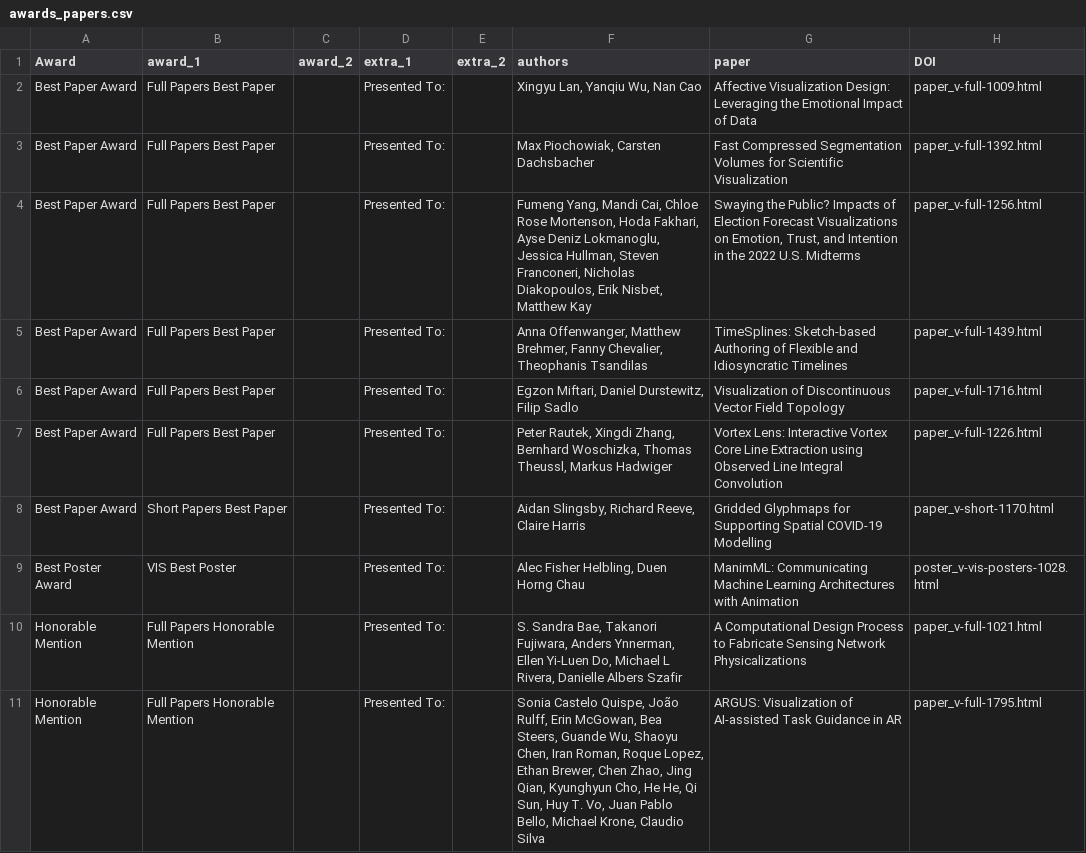
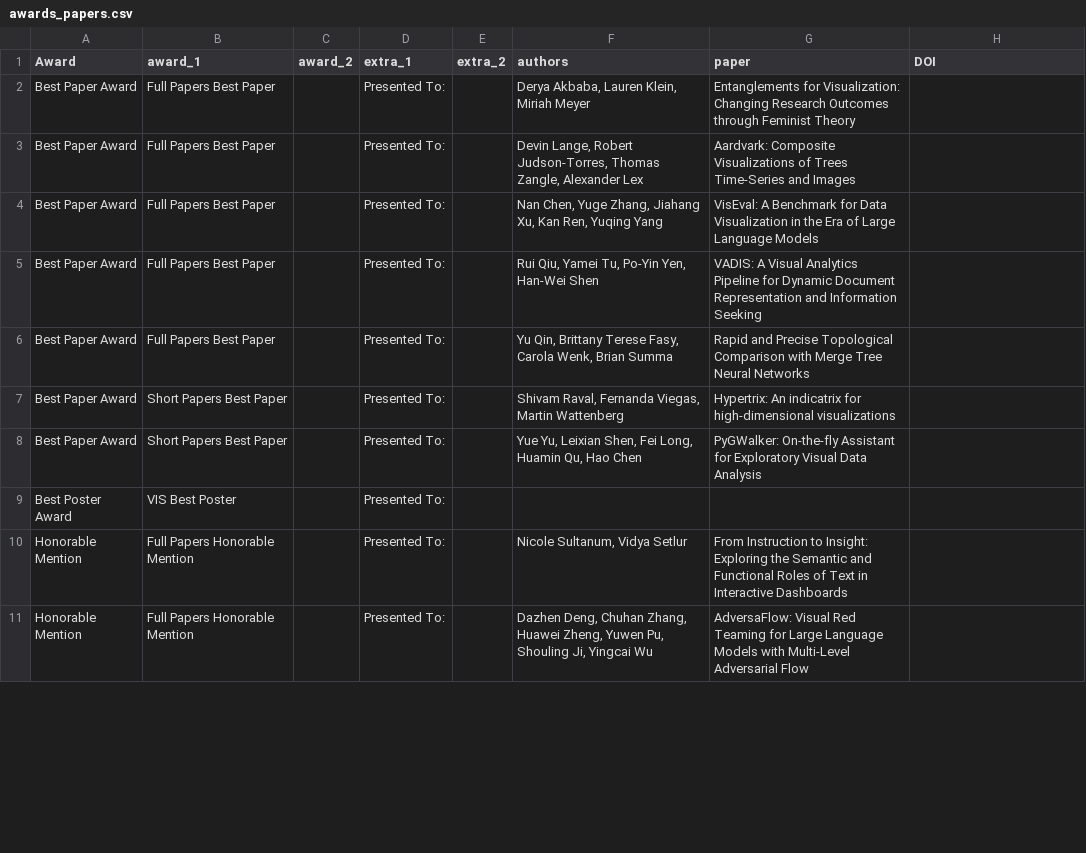
Before and after one commit to ieee-vgtc/vis-virtual-website, a CSV file: sitedata/2024/awards_papers.csv, drawn as a sheet; only a part is shown; the diff covers the shown part only.

Commit message:
updated paper award except poster

```diff
--- a/sitedata/2024/awards_papers.csv
+++ b/sitedata/2024/awards_papers.csv
@@ -1,11 +1,11 @@
 Award,award_1,award_2,extra_1,extra_2,authors,paper,DOI
-Best Paper Award,Full Papers Best Paper,,Presented To:,,"Xingyu Lan, Yanqiu Wu, Nan Cao",Affective Visualization Design: Leveraging the Emotional Impact of Data,paper_v-full-1009.html
-Best Paper Award,Full Papers Best Paper,,Presented To:,,"Max Piochowiak, Carsten Dachsbacher",Fast Compressed Segmentation Volumes for Scientific Visualization,paper_v-full-1392.html
-Best Paper Award,Full Papers Best Paper,,Presented To:,,"Fumeng Yang, Mandi Cai, Chloe Rose Mortenson, Hoda Fakhari, Ayse Deniz Lokmanoglu, Jessica Hullman, Steven Franconeri, Nicholas Diakopoulos, Erik Nisbet, Matthew Kay","Swaying the Public? Impacts of Election Forecast Visualizations on Emotion, Trust, and Intention in the 2022 U.S. Midterms",paper_v-full-1256.html
-Best Paper Award,Full Papers Best Paper,,Presented To:,,"Anna Offenwanger, Matthew Brehmer, Fanny Chevalier, Theophanis Tsandilas",TimeSplines: Sketch-based Authoring of Flexible and Idiosyncratic Timelines,paper_v-full-1439.html
-Best Paper Award,Full Papers Best Paper,,Presented To:,,"Egzon Miftari, Daniel Durstewitz, Filip Sadlo",Visualization of Discontinuous Vector Field Topology,paper_v-full-1716.html
-Best Paper Award,Full Papers Best Paper,,Presented To:,,"Peter Rautek, Xingdi Zhang, Bernhard Woschizka, Thomas Theussl, Markus Hadwiger",Vortex Lens: Interactive Vortex Core Line Extraction using Observed Line Integral Convolution,paper_v-full-1226.html
-Best Paper Award,Short Papers Best Paper,,Presented To:,,"Aidan Slingsby, Richard Reeve, Claire Harris","Gridded Glyphmaps for Supporting Spatial COVID-19 Modelling",paper_v-short-1170.html
-Best Poster Award,VIS Best Poster,,Presented To:,,"Alec Fisher Helbling, Duen Horng Chau",ManimML: Communicating Machine Learning Architectures with Animation,poster_v-vis-posters-1028.html
-Honorable Mention,Full Papers Honorable Mention,,Presented To:,,"S. Sandra Bae, Takanori Fujiwara, Anders Ynnerman, Ellen Yi-Luen Do, Michael L Rivera, Danielle Albers Szafir",A Computational Design Process to Fabricate Sensing Network Physicalizations,paper_v-full-1021.html
-Honorable Mention,Full Papers Honorable Mention,,Presented To:,,"Sonia Castelo Quispe, João Rulff, Erin McGowan, Bea Steers, Guande Wu, Shaoyu Chen, Iran Roman, Roque Lopez, Ethan Brewer, Chen Zhao, Jing Qian, Kyunghyun Cho, He He, Qi Sun, Huy T. Vo, Juan Pablo Bello, Michael Krone, Claudio Silva",ARGUS: Visualization of AI-assisted Task Guidance in AR,paper_v-full-1795.html
+Best Paper Award,Full Papers Best Paper,,Presented To:,,"Derya Akbaba, Lauren Klein, Miriah Meyer",Entanglements for Visualization: Changing Research Outcomes through Feminist Theory,
+Best Paper Award,Full Papers Best Paper,,Presented To:,,"Devin Lange, Robert Judson-Torres, Thomas Zangle, Alexander Lex",Aardvark: Composite Visualizations of Trees Time-Series and Images,
+Best Paper Award,Full Papers Best Paper,,Presented To:,,"Nan Chen, Yuge Zhang, Jiahang Xu, Kan Ren, Yuqing Yang",VisEval: A Benchmark for Data Visualization in the Era of Large Language Models,
+Best Paper Award,Full Papers Best Paper,,Presented To:,,"Rui Qiu, Yamei Tu, Po-Yin Yen, Han-Wei Shen",VADIS: A Visual Analytics Pipeline for Dynamic Document Representation and Information Seeking,
+Best Paper Award,Full Papers Best Paper,,Presented To:,,"Yu Qin, Brittany Terese Fasy, Carola Wenk, Brian Summa",Rapid and Precise Topological Comparison with Merge Tree Neural Networks,
+Best Paper Award,Short Papers Best Paper,,Presented To:,,"Shivam Raval, Fernanda Viegas, Martin Wattenberg",Hypertrix: An indicatrix for high-dimensional visualizations,
+Best Paper Award,Short Papers Best Paper,,Presented To:,,"Yue Yu, Leixian Shen, Fei Long, Huamin Qu, Hao Chen",PyGWalker: On-the-fly Assistant for Exploratory Visual Data Analysis,
+Best Poster Award,VIS Best Poster,,Presented To:,,,,
+Honorable Mention,Full Papers Honorable Mention,,Presented To:,,"Nicole Sultanum, Vidya Setlur",From Instruction to Insight: Exploring the Semantic and Functional Roles of Text in Interactive Dashboards,
+Honorable Mention,Full Papers Honorable Mention,,Presented To:,,"Dazhen Deng, Chuhan Zhang, Huawei Zheng, Yuwen Pu, Shouling Ji, Yingcai Wu",AdversaFlow: Visual Red Teaming for Large Language Models with Multi-Level Adversarial Flow,
```
Also changed, not shown: 1 added row and 46 edited cells elsewhere in this file.
